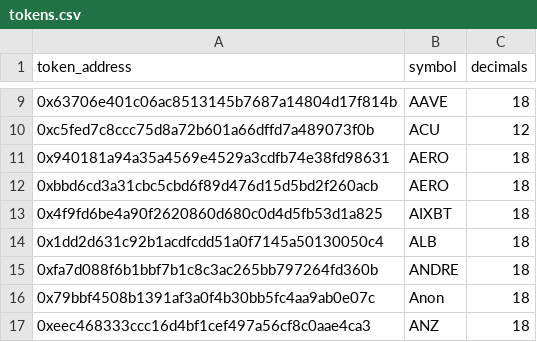
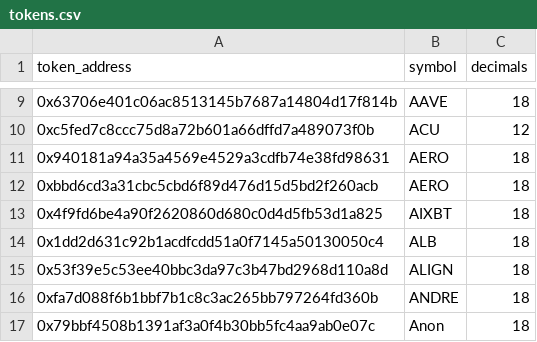
Before and after one commit to ldeso/aerodrome, a CSV file: tokens.csv, drawn as a sheet; only a part is shown, gaps mark what is left out; the shorter side is filled out with more unchanged rows.

```diff
--- a/tokens.csv
+++ b/tokens.csv
@@ -14,2 +14,3 @@ token_address,symbol,decimals
 0x1dd2d631c92b1acdfcdd51a0f7145a50130050c4,ALB,18
+0x53f39e5c53ee40bbc3da97c3b47bd2968d110a8d,ALIGN,18
 0xfa7d088f6b1bbf7b1c8c3ac265bb797264fd360b,ANDRE,18
```
Also changed, not shown: 2 other files.
